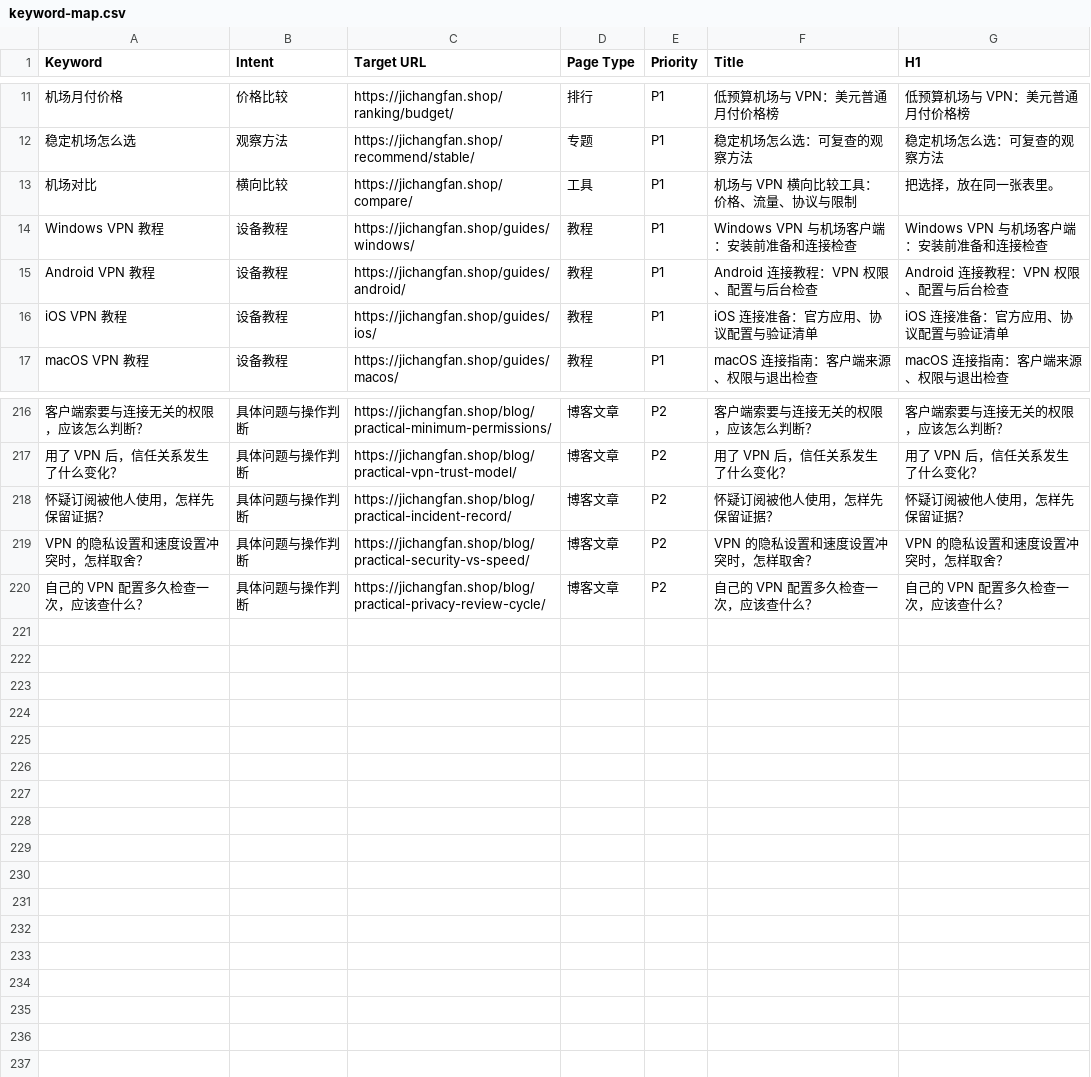
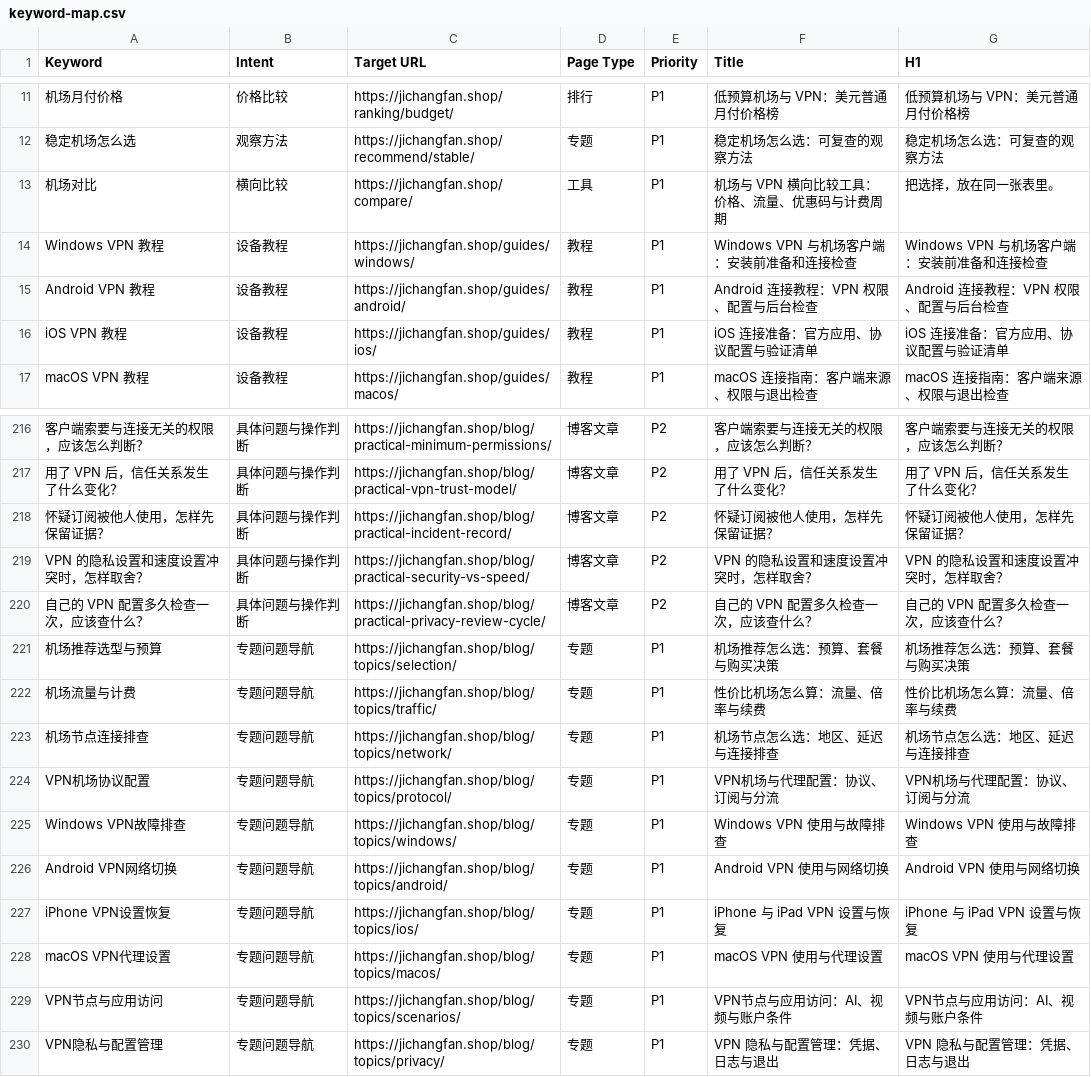
Before and after one commit to yinxingren588/jichangfan.shop, a CSV file: docs/keyword-map.csv, drawn as a sheet; only a part is shown, gaps mark what is left out.

Commit message:
Build focused topic hubs and contextual reading paths

```diff
--- a/docs/keyword-map.csv
+++ b/docs/keyword-map.csv
@@ -12,3 +12,3 @@
 "稳定机场怎么选","观察方法","https://jichangfan.shop/recommend/stable/","专题","P1","稳定机场怎么选：可复查的观察方法","稳定机场怎么选：可复查的观察方法"
-"机场对比","横向比较","https://jichangfan.shop/compare/","工具","P1","机场与 VPN 横向比较工具：价格、流量、协议与限制","把选择，放在同一张表里。"
+"机场对比","横向比较","https://jichangfan.shop/compare/","工具","P1","机场与 VPN 横向比较工具：价格、流量、优惠码与计费周期","把选择，放在同一张表里。"
 "Windows VPN 教程","设备教程","https://jichangfan.shop/guides/windows/","教程","P1","Windows VPN 与机场客户端：安装前准备和连接检查","Windows VPN 与机场客户端：安装前准备和连接检查"
@@ -220 +220,11 @@
 "自己的 VPN 配置多久检查一次，应该查什么？","具体问题与操作判断","https://jichangfan.shop/blog/practical-privacy-review-cycle/","博客文章","P2","自己的 VPN 配置多久检查一次，应该查什么？","自己的 VPN 配置多久检查一次，应该查什么？"
+"机场推荐选型与预算","专题问题导航","https://jichangfan.shop/blog/topics/selection/","专题","P1","机场推荐怎么选：预算、套餐与购买决策","机场推荐怎么选：预算、套餐与购买决策"
+"机场流量与计费","专题问题导航","https://jichangfan.shop/blog/topics/traffic/","专题","P1","性价比机场怎么算：流量、倍率与续费","性价比机场怎么算：流量、倍率与续费"
+"机场节点连接排查","专题问题导航","https://jichangfan.shop/blog/topics/network/","专题","P1","机场节点怎么选：地区、延迟与连接排查","机场节点怎么选：地区、延迟与连接排查"
+"VPN机场协议配置","专题问题导航","https://jichangfan.shop/blog/topics/protocol/","专题","P1","VPN机场与代理配置：协议、订阅与分流","VPN机场与代理配置：协议、订阅与分流"
+"Windows VPN故障排查","专题问题导航","https://jichangfan.shop/blog/topics/windows/","专题","P1","Windows VPN 使用与故障排查","Windows VPN 使用与故障排查"
+"Android VPN网络切换","专题问题导航","https://jichangfan.shop/blog/topics/android/","专题","P1","Android VPN 使用与网络切换","Android VPN 使用与网络切换"
+"iPhone VPN设置恢复","专题问题导航","https://jichangfan.shop/blog/topics/ios/","专题","P1","iPhone 与 iPad VPN 设置与恢复","iPhone 与 iPad VPN 设置与恢复"
+"macOS VPN代理设置","专题问题导航","https://jichangfan.shop/blog/topics/macos/","专题","P1","macOS VPN 使用与代理设置","macOS VPN 使用与代理设置"
+"VPN节点与应用访问","专题问题导航","https://jichangfan.shop/blog/topics/scenarios/","专题","P1","VPN节点与应用访问：AI、视频与账户条件","VPN节点与应用访问：AI、视频与账户条件"
+"VPN隐私与配置管理","专题问题导航","https://jichangfan.shop/blog/topics/privacy/","专题","P1","VPN 隐私与配置管理：凭据、日志与退出","VPN 隐私与配置管理：凭据、日志与退出"
```
Also changed, not shown: docs/articles-200-manifest.csv, 40 other files.
